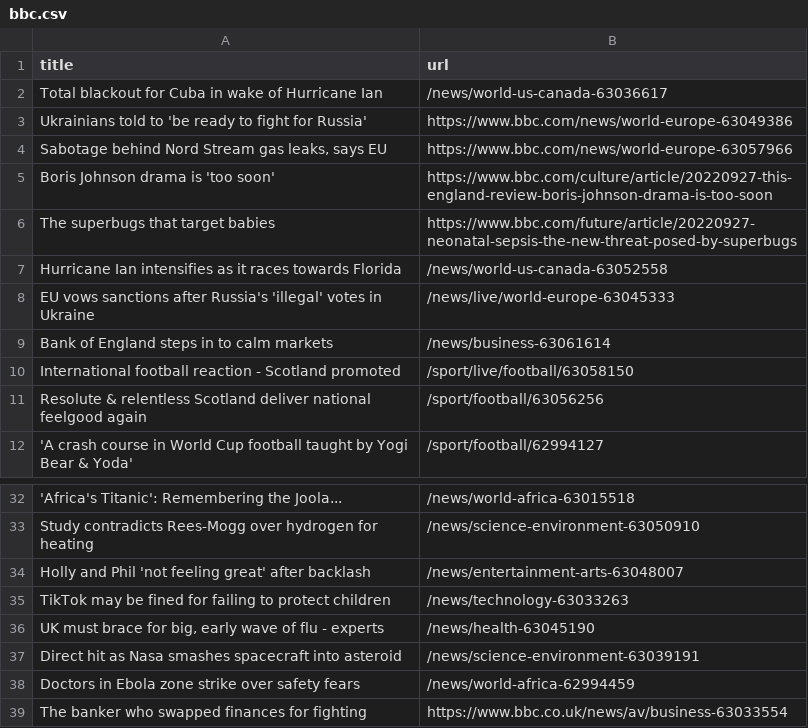
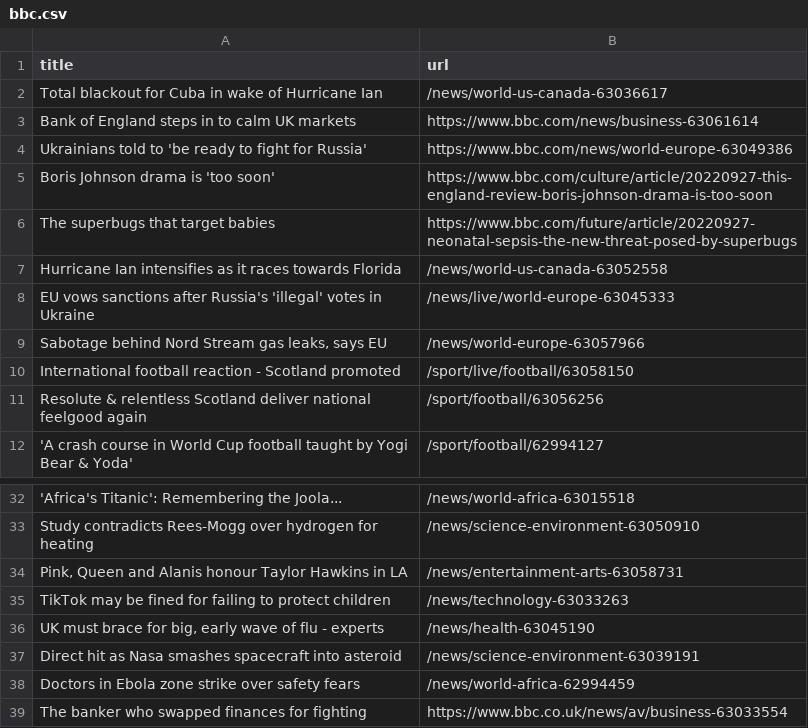
Before and after one commit to cpohkwan/automatic-scraper-bbc, a CSV file: bbc.csv, drawn as a sheet; only a part is shown, gaps mark what is left out; removed rows and columns are numbered as before the commit, all else as after; the diff names each change by its address in the sheet, - before the commit and + after, or states it on an @@ line.

```diff
--- a/bbc.csv
+++ b/bbc.csv
+row 3: Bank of England steps in to calm UK markets | https://www.bbc.com/news/business-63061614
-row 4: Sabotage behind Nord Stream gas leaks, says EU | https://www.bbc.com/news/world-europe-63057966
-row 9: Bank of England steps in to calm markets | /news/business-63061614
+row 9: Sabotage behind Nord Stream gas leaks, says EU | /news/world-europe-63057966
-row 34: Holly and Phil 'not feeling great' after backlash | /news/entertainment-arts-63048007
+row 34: Pink, Queen and Alanis honour Taylor Hawkins in LA | /news/entertainment-arts-63058731
```
